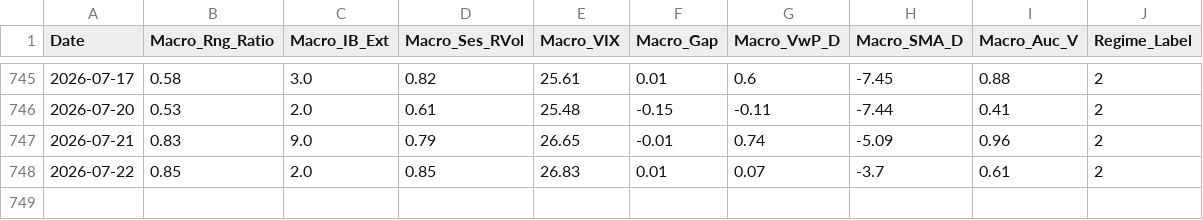
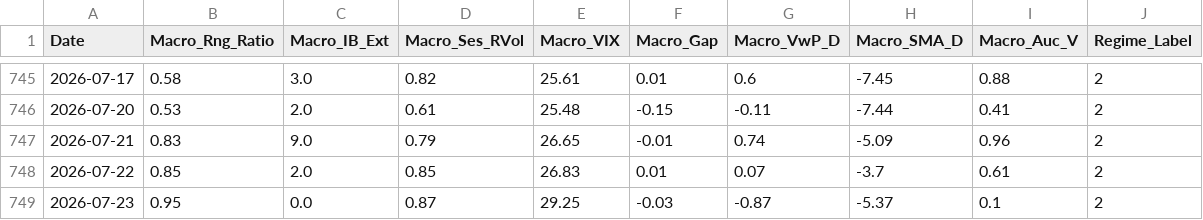
Before and after one commit to LuisPazDev/tradinglab, a CSV file: MGC_macro_history.csv, drawn as a sheet; only a part is shown, gaps mark what is left out; the diff names each change by its address in the sheet, - before the commit and + after, or states it on an @@ line.

```diff
--- a/MGC_macro_history.csv
+++ b/MGC_macro_history.csv
+row 749: 2026-07-23 | 0.95 | 0.0 | 0.87 | 29.25 | -0.03 | -0.87 | -5.37 | 0.1 | 2
```
